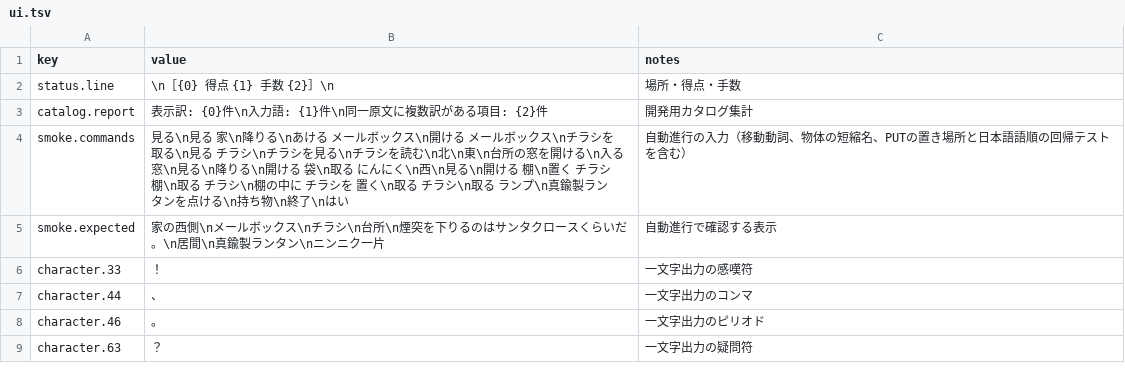
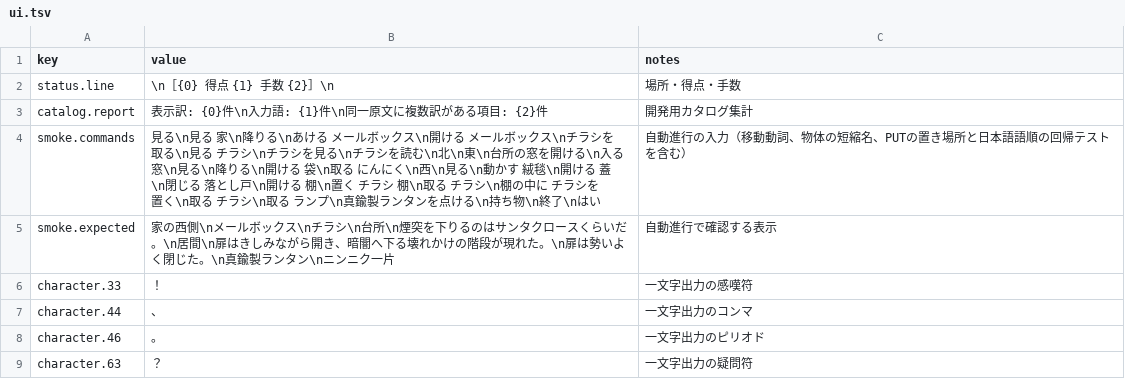
Before and after one commit to marinyan/ZORK1_80mkII, a TSV file: translation/ja/ui.tsv, drawn as a sheet.

```diff
--- a/translation/ja/ui.tsv
+++ b/translation/ja/ui.tsv
@@ -3,4 +3,4 @@ status.line	\n［{0}　得点 {1}　手数 {2}］\n	場所・得点・手数
 catalog.report	表示訳: {0}件\n入力語: {1}件\n同一原文に複数訳がある項目: {2}件	開発用カタログ集計
-smoke.commands	見る\n見る 家\n降りる\nあける メールボックス\n開ける メールボックス\nチラシを取る\n見る チラシ\nチラシを見る\nチラシを読む\n北\n東\n台所の窓を開ける\n入る 窓\n見る\n降りる\n開ける 袋\n取る にんにく\n西\n見る\n開ける 棚\n置く チラシ 棚\n取る チラシ\n棚の中に チラシを 置く\n取る チラシ\n取る ランプ\n真鍮製ランタンを点ける\n持ち物\n終了\nはい	自動進行の入力（移動動詞、物体の短縮名、PUTの置き場所と日本語語順の回帰テストを含む）
-smoke.expected	家の西側\nメールボックス\nチラシ\n台所\n煙突を下りるのはサンタクロースくらいだ。\n居間\n真鍮製ランタン\nニンニク一片	自動進行で確認する表示
+smoke.commands	見る\n見る 家\n降りる\nあける メールボックス\n開ける メールボックス\nチラシを取る\n見る チラシ\nチラシを見る\nチラシを読む\n北\n東\n台所の窓を開ける\n入る 窓\n見る\n降りる\n開ける 袋\n取る にんにく\n西\n見る\n動かす 絨毯\n開ける 蓋\n閉じる 落とし戸\n開ける 棚\n置く チラシ 棚\n取る チラシ\n棚の中に チラシを 置く\n取る チラシ\n取る ランプ\n真鍮製ランタンを点ける\n持ち物\n終了\nはい	自動進行の入力（移動動詞、物体の短縮名、PUTの置き場所と日本語語順の回帰テストを含む）
+smoke.expected	家の西側\nメールボックス\nチラシ\n台所\n煙突を下りるのはサンタクロースくらいだ。\n居間\n扉はきしみながら開き、暗闇へ下る壊れかけの階段が現れた。\n扉は勢いよく閉じた。\n真鍮製ランタン\nニンニク一片	自動進行で確認する表示
 character.33	！	一文字出力の感嘆符
```
Also changed, not shown: translation/ja/input.tsv, 1 other file.
